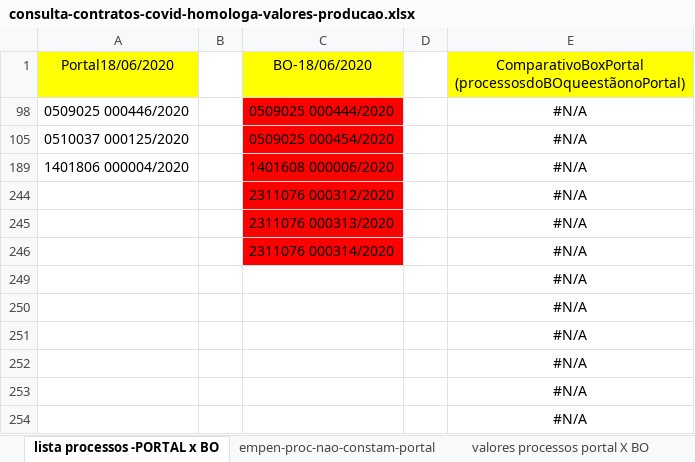
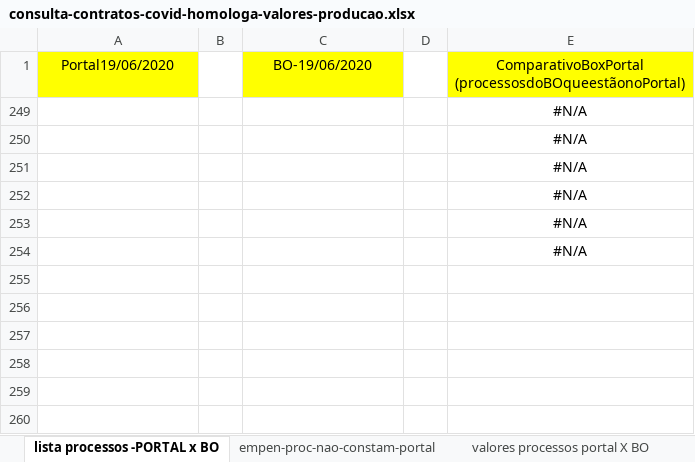
Before and after one commit to transparencia-mg/especificacoes-portal-transparencia, an Excel workbook: consulta-contratos-covid-homologa-valores-producao.xlsx, sheet lista processos -PORTAL x BO, drawn as a sheet; values as stored, in another font and other column widths than the file's, no borders; the diff names each change by its address in the sheet, - before the commit and + after, or states it on an @@ line.

Commit message:
Confere valores homologacão Compras-Programa Enfrentamento

```diff
--- a/consulta-contratos-covid-homologa-valores-producao.xlsx (sheet lista processos -PORTAL x BO)
+++ b/consulta-contratos-covid-homologa-valores-producao.xlsx (sheet lista processos -PORTAL x BO)
-A1: Portal18/06/2020
+A1: Portal19/06/2020
-C1: BO-18/06/2020
+C1: BO-19/06/2020
-row 98: 0509025 000446/2020 |  | 0509025 000444/2020 |  | #N/A
-row 105: 0510037 000125/2020 |  | 0509025 000454/2020 |  | #N/A
-row 189: 1401806 000004/2020 |  | 1401608 000006/2020 |  | #N/A
-row 244:  |  | 2311076 000312/2020 |  | #N/A
-row 245:  |  | 2311076 000313/2020 |  | #N/A
-row 246:  |  | 2311076 000314/2020 |  | #N/A
```
Also changed, not shown: hidden cells.
